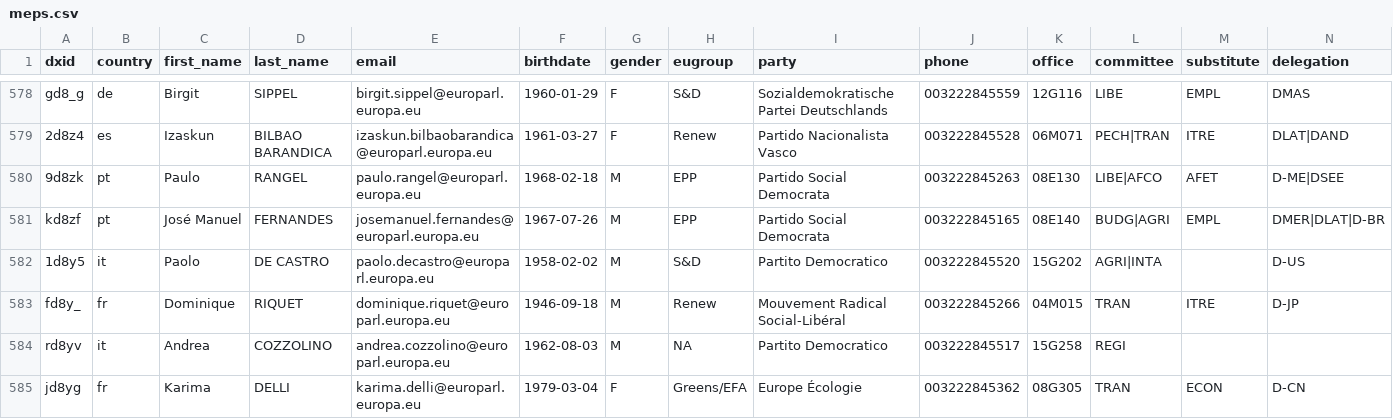
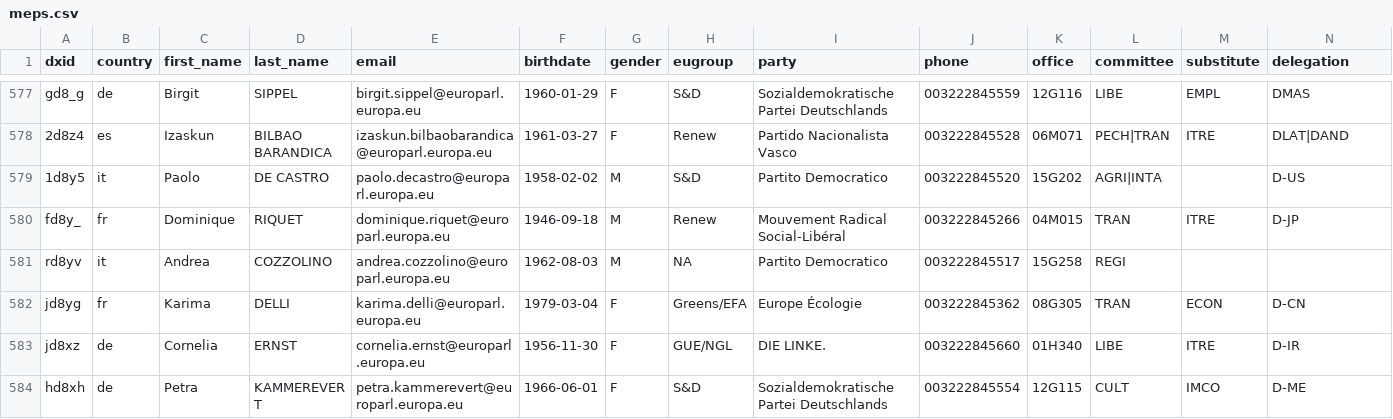
Before and after one commit to TechToThePeople/mep, a CSV file: data/meps.csv, drawn as a sheet; only a part is shown, gaps mark what is left out; the shorter side is filled out with more unchanged rows; removed rows and columns are numbered as before the commit, all else as after; rows hold the shown columns only; the diff covers the shown part only; the diff names each change by its address in the sheet, - before the commit and + after, or states it on an @@ line.

```diff
--- a/data/meps.csv
+++ b/data/meps.csv
-row 580: 9d8zk | pt | Paulo | RANGEL | paulo.rangel@europarl.europa.eu | 1968-02-18 | M | EPP | Partido Social Democrata | 003222845263 | 08E130 | LIBE|AFCO | AFET | D-ME|DSEE
-row 581: kd8zf | pt | José Manuel | FERNANDES | josemanuel.fernandes@europarl.europa.eu | 1967-07-26 | M | EPP | Partido Social Democrata | 003222845165 | 08E140 | BUDG|AGRI | EMPL | DMER|DLAT|D-BR
```
Also changed, not shown: 1 added row, 4 removed rows and 22 edited cells elsewhere in this file, data/inout.csv, data/meps.all.csv, 8 other files.
